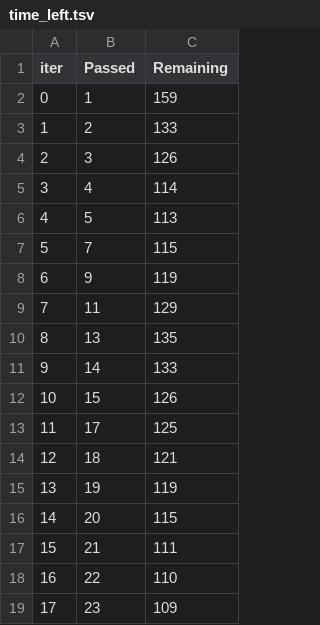
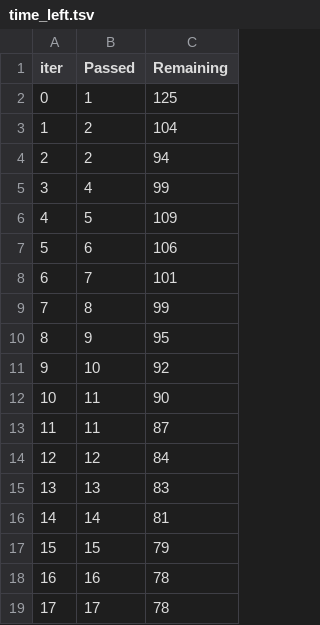
Before and after one commit to ishu2022/mlproject, a TSV file: catboost_info/time_left.tsv, drawn as a sheet; only a part is shown; the diff covers the shown part only.

Commit message:
Add catboost xgb

```diff
--- a/catboost_info/time_left.tsv
+++ b/catboost_info/time_left.tsv
@@ -1,19 +1,19 @@
 iter	Passed	Remaining
-0	1	159
-1	2	133
-2	3	126
-3	4	114
-4	5	113
-5	7	115
-6	9	119
-7	11	129
-8	13	135
-9	14	133
-10	15	126
-11	17	125
-12	18	121
-13	19	119
-14	20	115
-15	21	111
-16	22	110
-17	23	109
+0	1	125
+1	2	104
+2	2	94
+3	4	99
+4	5	109
+5	6	106
+6	7	101
+7	8	99
+8	9	95
+9	10	92
+10	11	90
+11	11	87
+12	12	84
+13	13	83
+14	14	81
+15	15	79
+16	16	78
+17	17	78
```
Also changed, not shown: 158 edited cells elsewhere in this file, 3 other files.
